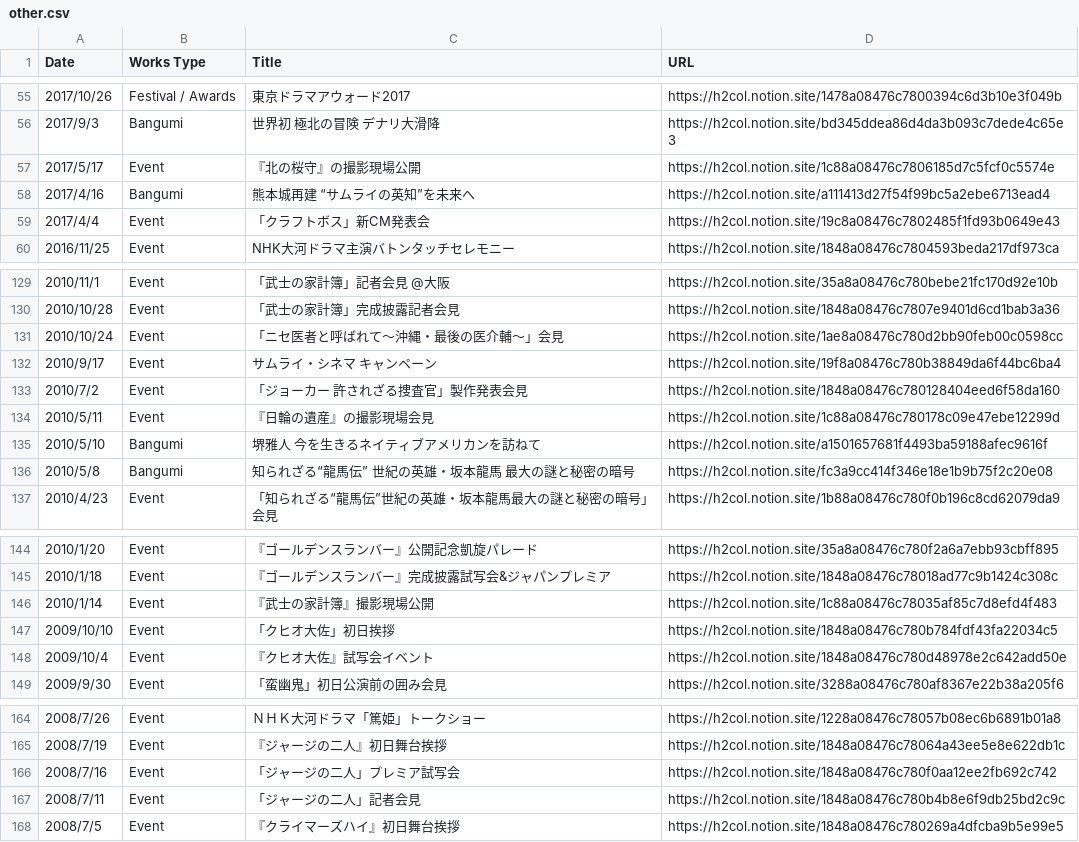
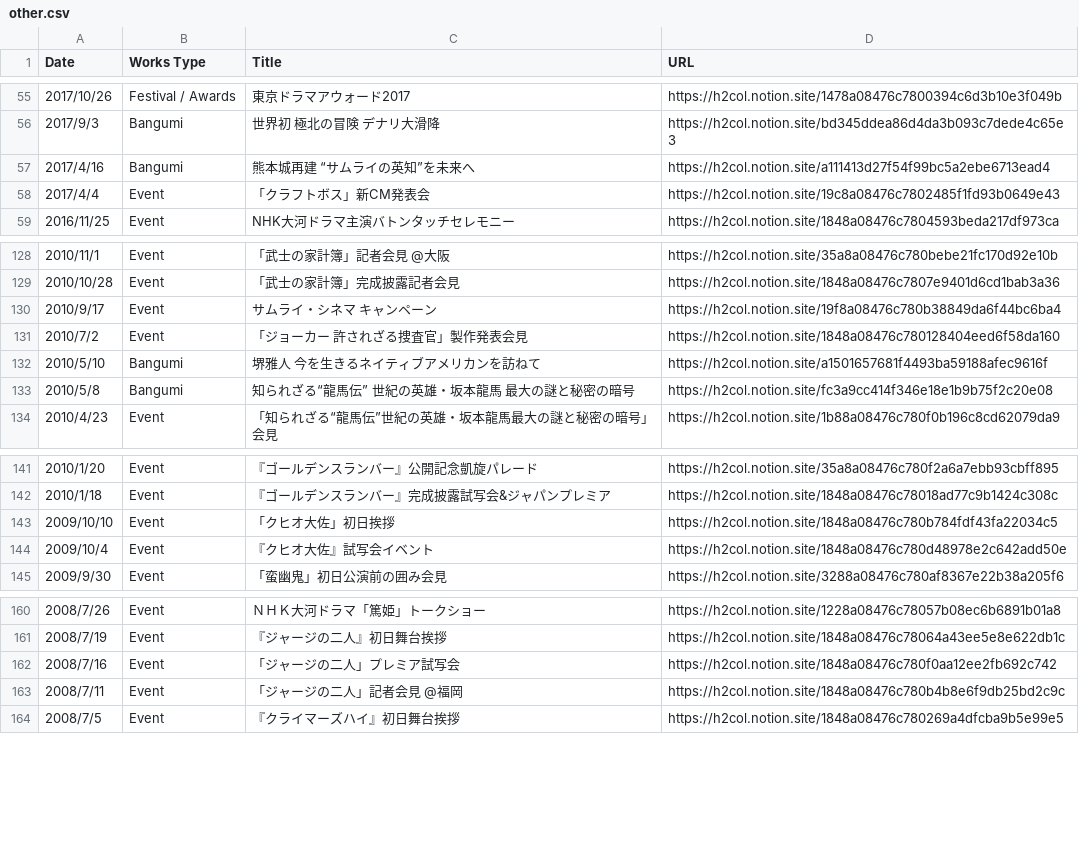
Before and after one commit to skmst-db/skmst-db.github.io, a CSV file: data/other.csv, drawn as a sheet; only a part is shown, gaps mark what is left out.

Commit message:
Update other.csv

```diff
--- a/data/other.csv
+++ b/data/other.csv
@@ -56,3 +56,2 @@ Date,Works Type,Title,URL
 2017/9/3,Bangumi,世界初 極北の冒険 デナリ大滑降,https://h2col.notion.site/bd345ddea86d4da3b093c7dede4c65e3
-2017/5/17,Event,『北の桜守』の撮影現場公開,https://h2col.notion.site/1c88a08476c7806185d7c5fcf0c5574e
 2017/4/16,Bangumi,熊本城再建 “サムライの英知”を未来へ,https://h2col.notion.site/a111413d27f54f99bc5a2ebe6713ead4
@@ -130,6 +129,4 @@ Date,Works Type,Title,URL
 2010/10/28,Event,「武士の家計簿」完成披露記者会見,https://h2col.notion.site/1848a08476c7807e9401d6cd1bab3a36
-2010/10/24,Event,「ニセ医者と呼ばれて～沖縄・最後の医介輔～」会見,https://h2col.notion.site/1ae8a08476c780d2bb90feb00c0598cc
 2010/9/17,Event,サムライ・シネマ キャンペーン,https://h2col.notion.site/19f8a08476c780b38849da6f44bc6ba4
 2010/7/2,Event,「ジョーカー　許されざる捜査官」製作発表会見,https://h2col.notion.site/1848a08476c780128404eed6f58da160
-2010/5/11,Event,『日輪の遺産』の撮影現場会見,https://h2col.notion.site/1c88a08476c780178c09e47ebe12299d
 2010/5/10,Bangumi,堺雅人 今を生きるネイティブアメリカンを訪ねて,https://h2col.notion.site/a1501657681f4493ba59188afec9616f
@@ -145,3 +142,2 @@ Date,Works Type,Title,URL
 2010/1/18,Event,『ゴールデンスランバー』完成披露試写会&ジャパンプレミア,https://h2col.notion.site/1848a08476c78018ad77c9b1424c308c
-2010/1/14,Event,『武士の家計簿』撮影現場公開,https://h2col.notion.site/1c88a08476c78035af85c7d8efd4f483
 2009/10/10,Event,「クヒオ大佐」初日挨拶,https://h2col.notion.site/1848a08476c780b784fdf43fa22034c5
@@ -166,3 +162,3 @@ Date,Works Type,Title,URL
 2008/7/16,Event,「ジャージの二人」プレミア試写会,https://h2col.notion.site/1848a08476c780f0aa12ee2fb692c742
-2008/7/11,Event,「ジャージの二人」記者会見,https://h2col.notion.site/1848a08476c780b4b8e6f9db25bd2c9c
+2008/7/11,Event,「ジャージの二人」記者会見 @福岡,https://h2col.notion.site/1848a08476c780b4b8e6f9db25bd2c9c
 2008/7/5,Event,『クライマーズハイ』初日舞台挨拶,https://h2col.notion.site/1848a08476c780269a4dfcba9b5e99e5
```
